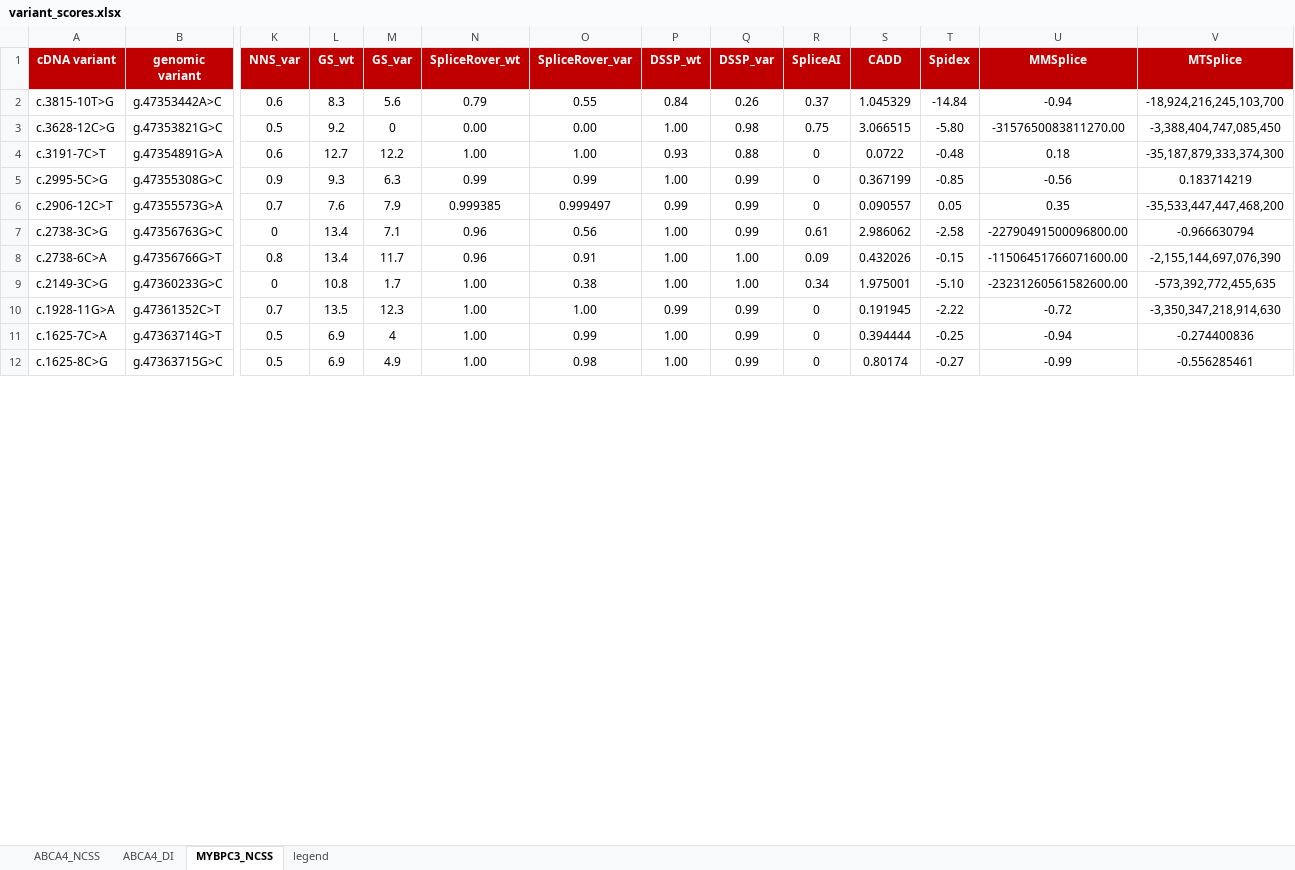
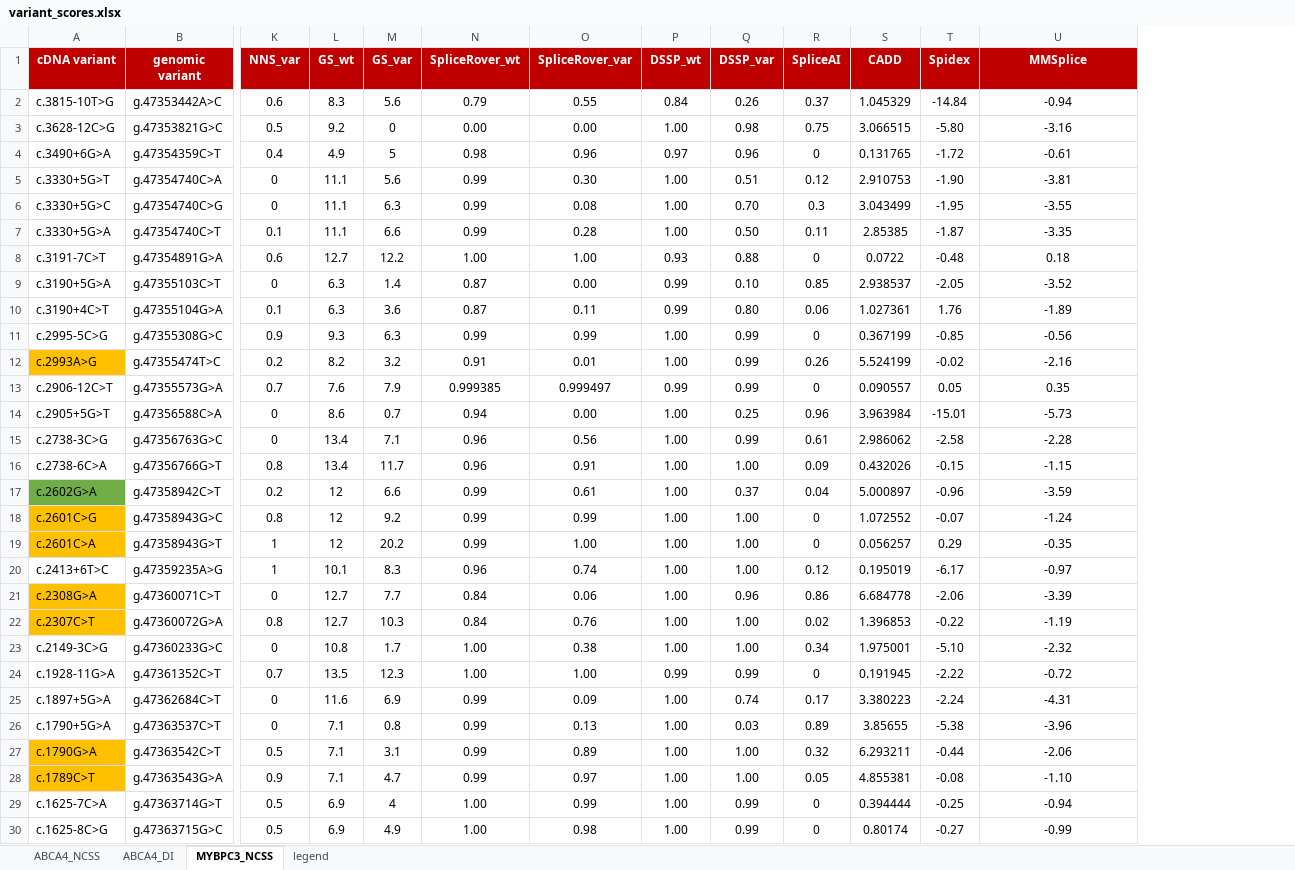
Before and after one commit to cmbi/Benchmarking_splice_prediction_tools, an Excel workbook: data/variant_scores.xlsx, sheet MYBPC3_NCSS, drawn as a sheet; only a part is shown, gaps mark what is left out; values as stored, in another font and other column widths than the file's, no borders; removed rows and columns are numbered as before the commit, all else as after; rows hold the shown columns only; the diff covers the shown part only; the diff names each change by its address in the sheet, - before the commit and + after, or states it on an @@ line.

```diff
--- a/data/variant_scores.xlsx (sheet MYBPC3_NCSS)
+++ b/data/variant_scores.xlsx (sheet MYBPC3_NCSS)
-column V (MTSplice), rows 2-12: -18,924,216,245,103,700 | -3,388,404,747,085,450 | -35,187,879,333,374,300 | 0.183714219 | -35,533,447,447,468,200 | -0.966630794 | -2,155,144,697,076,390 | -573,392,772,455,635 | -3,350,347,218,914,630 | -0.274400836 | -0.556285461
-U3 (MMSplice): -3157650083811270.00
+U3 (MMSplice): -3.16
+row 4: c.3490+6G>A | g.47354359C>T | 0.4 | 4.9 | 5 | 0.98 | 0.96 | 0.97 | 0.96 | 0 | 0.131765 | -1.72 | -0.61
+row 5: c.3330+5G>T | g.47354740C>A | 0 | 11.1 | 5.6 | 0.99 | 0.30 | 1.00 | 0.51 | 0.12 | 2.910753 | -1.90 | -3.81
+row 6: c.3330+5G>C | g.47354740C>G | 0 | 11.1 | 6.3 | 0.99 | 0.08 | 1.00 | 0.70 | 0.3 | 3.043499 | -1.95 | -3.55
+row 7: c.3330+5G>A | g.47354740C>T | 0.1 | 11.1 | 6.6 | 0.99 | 0.28 | 1.00 | 0.50 | 0.11 | 2.85385 | -1.87 | -3.35
+row 9: c.3190+5G>A | g.47355103C>T | 0 | 6.3 | 1.4 | 0.87 | 0.00 | 0.99 | 0.10 | 0.85 | 2.938537 | -2.05 | -3.52
+row 10: c.3190+4C>T | g.47355104G>A | 0.1 | 6.3 | 3.6 | 0.87 | 0.11 | 0.99 | 0.80 | 0.06 | 1.027361 | 1.76 | -1.89
+row 12: c.2993A>G | g.47355474T>C | 0.2 | 8.2 | 3.2 | 0.91 | 0.01 | 1.00 | 0.99 | 0.26 | 5.524199 | -0.02 | -2.16
+row 14: c.2905+5G>T | g.47356588C>A | 0 | 8.6 | 0.7 | 0.94 | 0.00 | 1.00 | 0.25 | 0.96 | 3.963984 | -15.01 | -5.73
-U15 (MMSplice): -22790491500096800.00
+U15 (MMSplice): -2.28
-U16 (MMSplice): -11506451766071600.00
+U16 (MMSplice): -1.15
+row 17: c.2602G>A | g.47358942C>T | 0.2 | 12 | 6.6 | 0.99 | 0.61 | 1.00 | 0.37 | 0.04 | 5.000897 | -0.96 | -3.59
+row 18: c.2601C>G | g.47358943G>C | 0.8 | 12 | 9.2 | 0.99 | 0.99 | 1.00 | 1.00 | 0 | 1.072552 | -0.07 | -1.24
+row 19: c.2601C>A | g.47358943G>T | 1 | 12 | 20.2 | 0.99 | 1.00 | 1.00 | 1.00 | 0 | 0.056257 | 0.29 | -0.35
+row 20: c.2413+6T>C | g.47359235A>G | 1 | 10.1 | 8.3 | 0.96 | 0.74 | 1.00 | 1.00 | 0.12 | 0.195019 | -6.17 | -0.97
+row 21: c.2308G>A | g.47360071C>T | 0 | 12.7 | 7.7 | 0.84 | 0.06 | 1.00 | 0.96 | 0.86 | 6.684778 | -2.06 | -3.39
+row 22: c.2307C>T | g.47360072G>A | 0.8 | 12.7 | 10.3 | 0.84 | 0.76 | 1.00 | 1.00 | 0.02 | 1.396853 | -0.22 | -1.19
-U23 (MMSplice): -23231260561582600.00
+U23 (MMSplice): -2.32
+row 25: c.1897+5G>A | g.47362684C>T | 0 | 11.6 | 6.9 | 0.99 | 0.09 | 1.00 | 0.74 | 0.17 | 3.380223 | -2.24 | -4.31
+row 26: c.1790+5G>A | g.47363537C>T | 0 | 7.1 | 0.8 | 0.99 | 0.13 | 1.00 | 0.03 | 0.89 | 3.85655 | -5.38 | -3.96
+row 27: c.1790G>A | g.47363542C>T | 0.5 | 7.1 | 3.1 | 0.99 | 0.89 | 1.00 | 1.00 | 0.32 | 6.293211 | -0.44 | -2.06
+row 28: c.1789C>T | g.47363543G>A | 0.9 | 7.1 | 4.7 | 0.99 | 0.97 | 1.00 | 1.00 | 0.05 | 4.855381 | -0.08 | -1.10
```
Also changed, not shown: 15 added rows, 33 removed rows and 7 edited cells elsewhere in this sheet, sheet ABCA4_NCSS, sheet ABCA4_DI, sheet legend, 12 other files.
